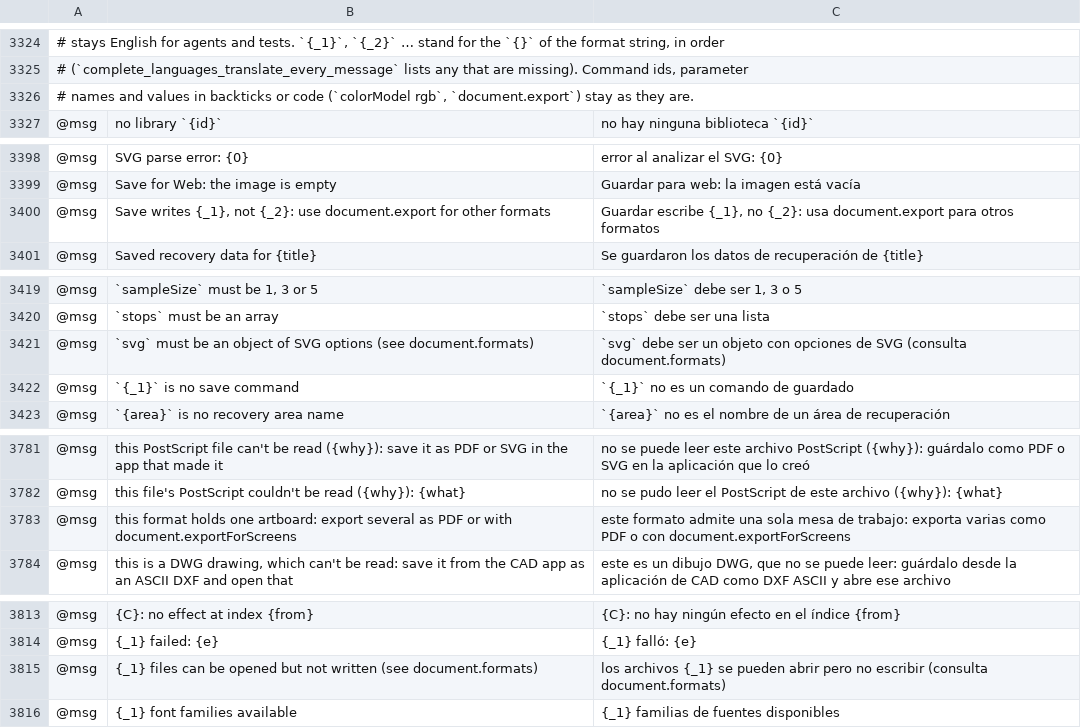
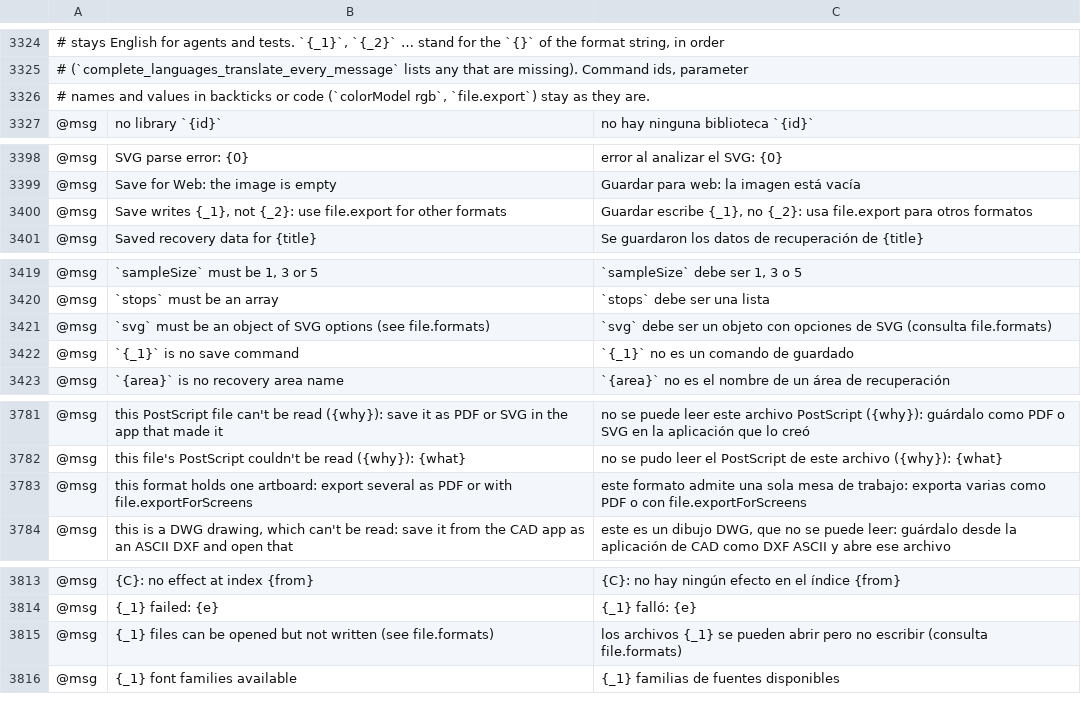
Before and after one commit to KitionAI/kition-vector, a TSV file: web/src/i18n/upstream/es.tsv, drawn as a sheet; only a part is shown, gaps mark what is left out; the diff names each change by its address in the sheet, - before the commit and + after, or states it on an @@ line.

```diff
--- a/web/src/i18n/upstream/es.tsv
+++ b/web/src/i18n/upstream/es.tsv
-A3326: …(`colorModel rgb`, `document.export`) stay as…
+A3326: …(`colorModel rgb`, `file.export`) stay as…
-B3400: …{_2}: use document.export for other…
+B3400: …{_2}: use file.export for other…
-C3400: …{_2}: usa document.export para otros…
+C3400: …{_2}: usa file.export para otros…
-B3421: …options (see document.formats)
+B3421: …options (see file.formats)
-C3421: …SVG (consulta document.formats)
+C3421: …SVG (consulta file.formats)
-B3783: …or with document.exportForScreens
+B3783: …or with file.exportForScreens
-C3783: …o con document.exportForScreens
+C3783: …o con file.exportForScreens
-B3815: …written (see document.formats)
+B3815: …written (see file.formats)
-C3815: …escribir (consulta document.formats)
+C3815: …escribir (consulta file.formats)
```
Also changed, not shown: web/src/i18n/upstream/de.tsv, web/src/i18n/upstream/fr.tsv, 14 other files.
